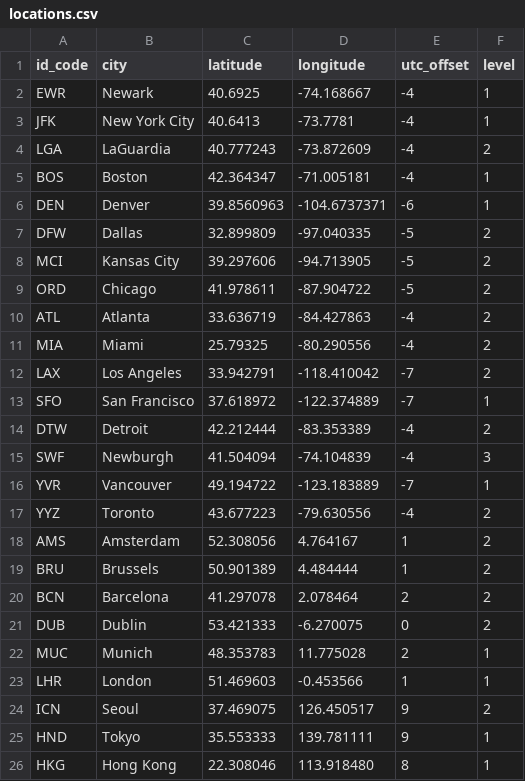
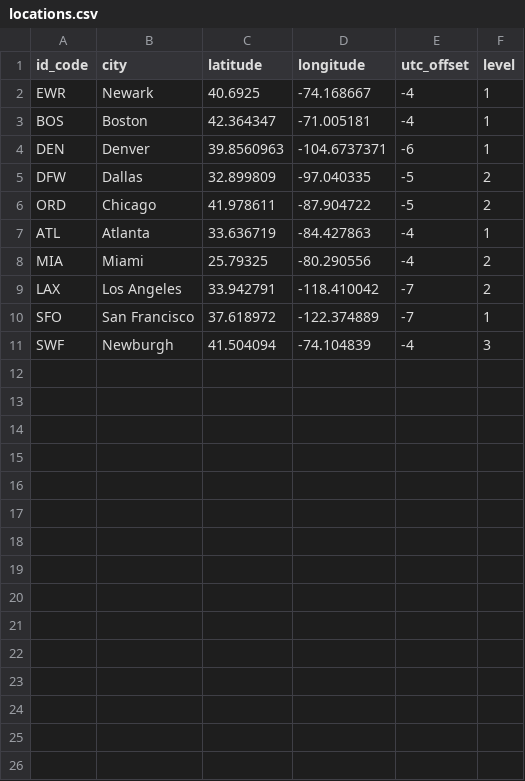
Before and after one commit to bonbongiraffe/flatiron_airlines, a CSV file: server/locations.csv, drawn as a sheet.

```diff
--- a/server/locations.csv
+++ b/server/locations.csv
@@ -2,4 +2,2 @@ id_code,city,latitude,longitude,utc_offset,level
 EWR,Newark,40.6925,-74.168667,-4,1
-JFK,New York City,40.6413,-73.7781,-4,1
-LGA,LaGuardia,40.777243,-73.872609,-4,2
 BOS,Boston,42.364347,-71.005181,-4,1
@@ -7,5 +5,4 @@ DEN,Denver,39.8560963,-104.6737371,-6,1
 DFW,Dallas,32.899809,-97.040335,-5,2
-MCI,Kansas City,39.297606,-94.713905,-5,2
 ORD,Chicago,41.978611,-87.904722,-5,2
-ATL,Atlanta,33.636719,-84.427863,-4,2
+ATL,Atlanta,33.636719,-84.427863,-4,1
 MIA,Miami,25.79325,-80.290556,-4,2
@@ -13,14 +10,2 @@ LAX,Los Angeles,33.942791,-118.410042,-7,2
 SFO,San Francisco,37.618972,-122.374889,-7,1
-DTW,Detroit,42.212444,-83.353389,-4,2
 SWF,Newburgh,41.504094,-74.104839,-4,3
-YVR,Vancouver,49.194722,-123.183889,-7,1
-YYZ,Toronto,43.677223,-79.630556,-4,2
-AMS,Amsterdam,52.308056,4.764167,1,2
-BRU,Brussels,50.901389,4.484444,1,2
-BCN,Barcelona,41.297078,2.078464,2,2
-DUB,Dublin,53.421333,-6.270075,0,2
-MUC,Munich,48.353783,11.775028,2,1
-LHR,London,51.469603,-0.453566,1,1
-ICN,Seoul,37.469075,126.450517,9,2
-HND,Tokyo,35.553333,139.781111,9,1
-HKG,Hong Kong,22.308046,113.918480,8,1
```
Also changed, not shown: 5 other files.
